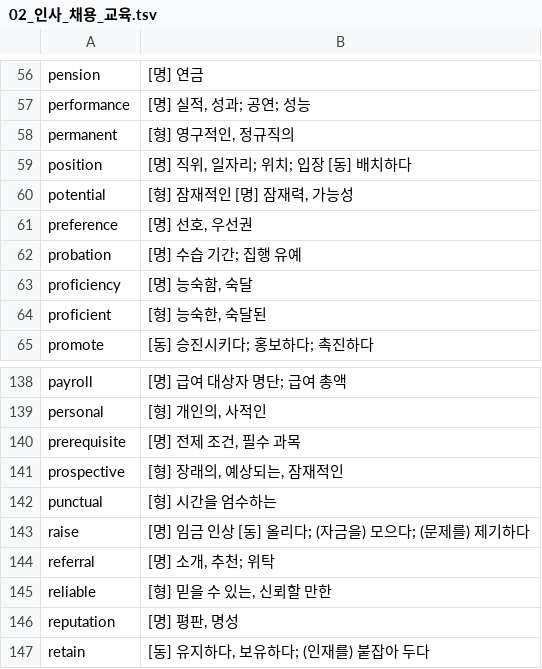
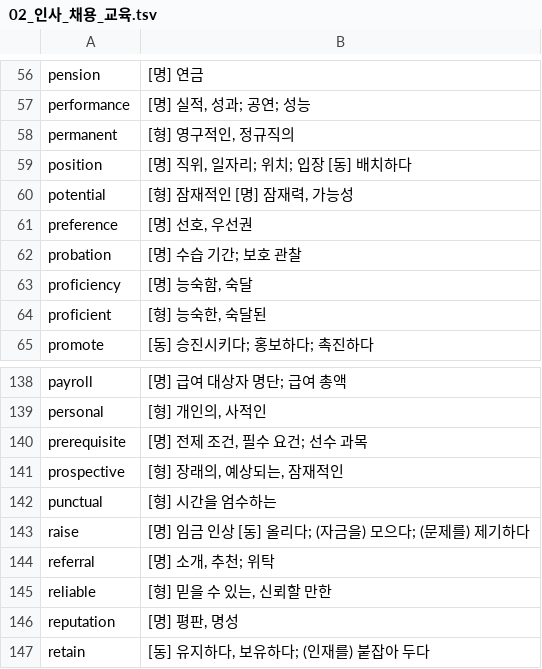
Before and after one commit to Clorinde-L/smart-voca, a TSV file: ai-agent/claude/261021_토익단어2000/data/02_인사_채용_교육.tsv, drawn as a sheet; only a part is shown, gaps mark what is left out.

```diff
--- a/ai-agent/claude/261021_토익단어2000/data/02_인사_채용_교육.tsv
+++ b/ai-agent/claude/261021_토익단어2000/data/02_인사_채용_교육.tsv
@@ -61,3 +61,3 @@ potential	[형] 잠재적인 [명] 잠재력, 가능성
 preference	[명] 선호, 우선권
-probation	[명] 수습 기간; 집행 유예
+probation	[명] 수습 기간; 보호 관찰
 proficiency	[명] 능숙함, 숙달
@@ -139,3 +139,3 @@ payroll	[명] 급여 대상자 명단; 급여 총액
 personal	[형] 개인의, 사적인
-prerequisite	[명] 전제 조건, 필수 과목
+prerequisite	[명] 전제 조건, 필수 요건; 선수 과목
 prospective	[형] 장래의, 예상되는, 잠재적인
```
Also changed, not shown: ai-agent/claude/261021_토익단어2000/data/03_마케팅_영업_고객.tsv, ai-agent/claude/261021_토익단어2000/data/04_재무_회계_경제.tsv, 4 other files.
